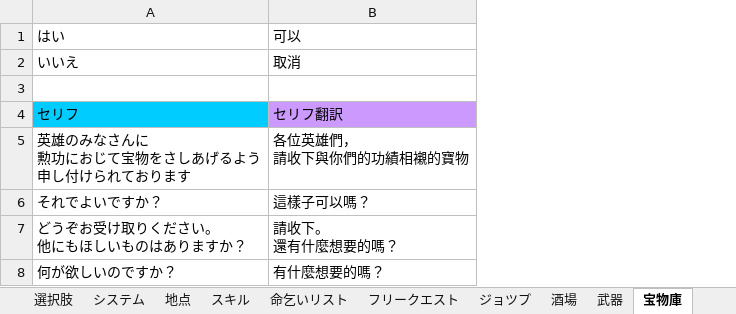
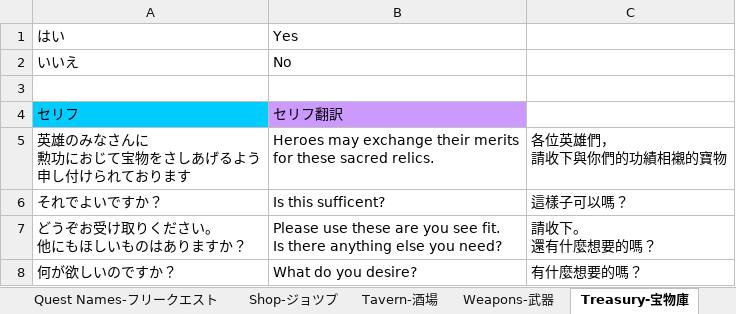
Before and after one commit to Giratena/Succubus-Senki-Translation-Project, an Excel workbook: English translation/その他文字 (Items, Skills, Characters, Descriptions)/固有名詞 (Literally everything else).xlsx, sheet Treasury-宝物庫, drawn as a sheet; values as stored, in another font and other column widths than the file's, no borders; addresses are those after the commit; ↵ is a line break in a cell; the diff names each change by its address in the sheet, - before the commit and + after, or states it on an @@ line.

```diff
--- a/English translation/その他文字 (Items, Skills, Characters, Descriptions)/固有名詞 (Literally everything else).xlsx (sheet Treasury-宝物庫)
+++ b/English translation/その他文字 (Items, Skills, Characters, Descriptions)/固有名詞 (Literally everything else).xlsx (sheet Treasury-宝物庫)
-sheet tab: フリークエスト
+sheet tab: Quest Names-フリークエスト
-sheet tab: ジョツプ
+sheet tab: Shop-ジョツプ
-sheet tab: 酒場
+sheet tab: Tavern-酒場
-sheet tab: 武器
+sheet tab: Weapons-武器
-sheet tab: 宝物庫
+sheet tab: Treasury-宝物庫
+column B, rows 1-8: Yes | No |  | セリフ翻訳 | Heroes may exchange their merits ↵ for these sacred relics. | Is this sufficent? | Please use these are you see fit. ↵ Is there anything else you need? | What do you desire?
-C1: 可以
+C1: (empty)
-C2: 取消
+C2: (empty)
-C4: セリフ翻訳
+C4: (empty)
-C4 fill: #CC99FF
+C4 fill: none
```
Also changed, not shown: sheet Itemsアイテム, sheet Tavern-酒場, sheet Weapons-武器, sheet 單字統一翻譯, sheet Common Events-汎用セリフ、イベント, other sheet tabs.
